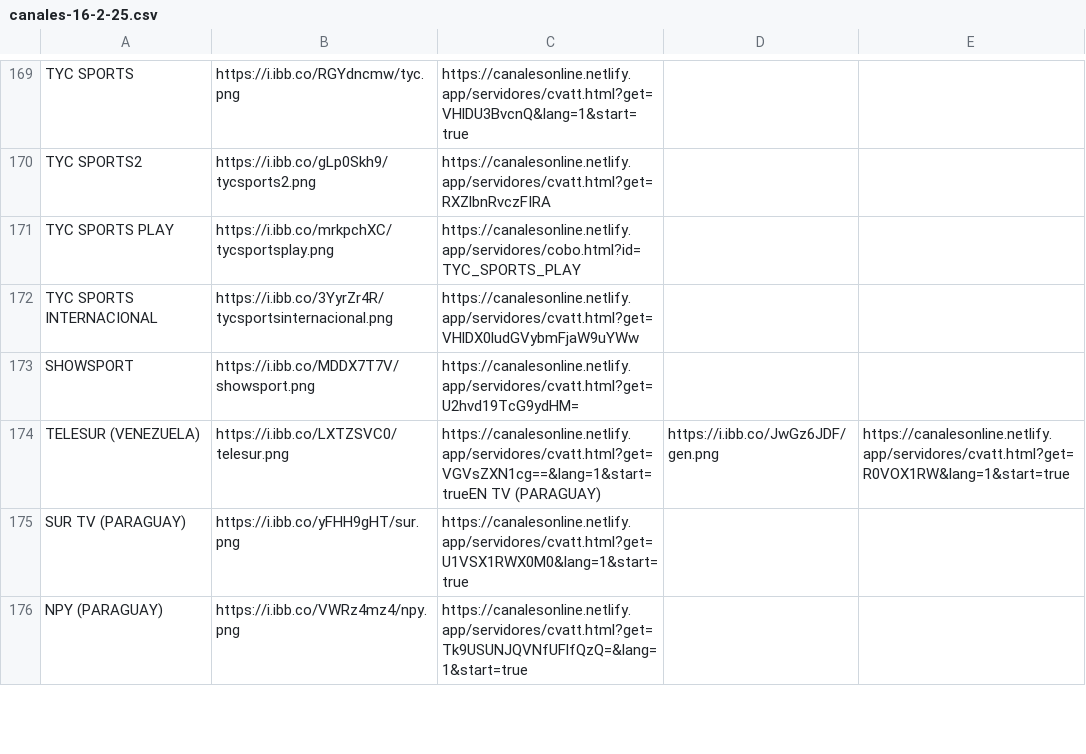
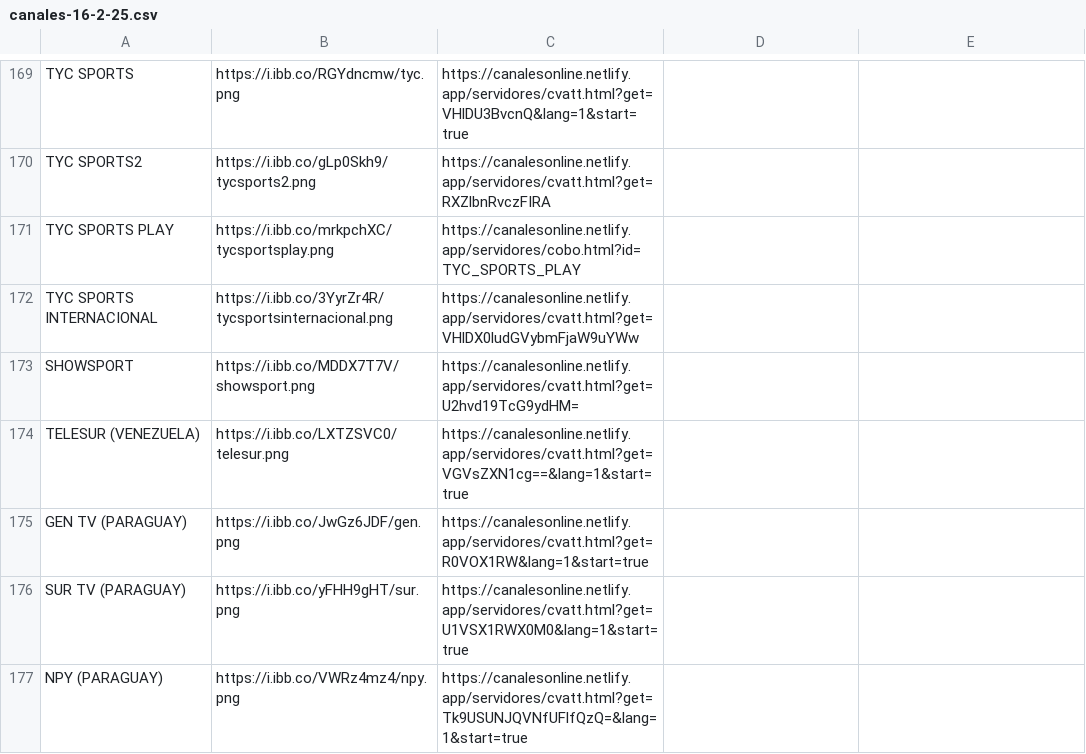
Before and after one commit to galvanoteca2001/FLOW, a CSV file: canales-16-2-25.csv, drawn as a sheet; only a part is shown, gaps mark what is left out.

Commit message:
Update canales-16-2-25.csv

```diff
--- a/canales-16-2-25.csv
+++ b/canales-16-2-25.csv
@@ -173,3 +173,4 @@ TYC SPORTS INTERNACIONAL,https://i.ibb.co/3YyrZr4R/tycsportsinternacional.png,ht
 SHOWSPORT,https://i.ibb.co/MDDX7T7V/showsport.png,https://canalesonline.netlify.app/servidores/cvatt.html?get=U2hvd19TcG9ydHM=
-TELESUR (VENEZUELA),https://i.ibb.co/LXTZSVC0/telesur.png,https://canalesonline.netlify.app/servidores/cvatt.html?get=VGVsZXN1cg==&lang=1&start=trueEN TV (PARAGUAY),https://i.ibb.co/JwGz6JDF/gen.png,https://canalesonline.netlify.app/servidores/cvatt.html?get=R0VOX1RW&lang=1&start=true
+TELESUR (VENEZUELA),https://i.ibb.co/LXTZSVC0/telesur.png,https://canalesonline.netlify.app/servidores/cvatt.html?get=VGVsZXN1cg==&lang=1&start=true
+GEN TV (PARAGUAY),https://i.ibb.co/JwGz6JDF/gen.png,https://canalesonline.netlify.app/servidores/cvatt.html?get=R0VOX1RW&lang=1&start=true
 SUR TV (PARAGUAY),https://i.ibb.co/yFHH9gHT/sur.png,https://canalesonline.netlify.app/servidores/cvatt.html?get=U1VSX1RWX0M0&lang=1&start=true
```
